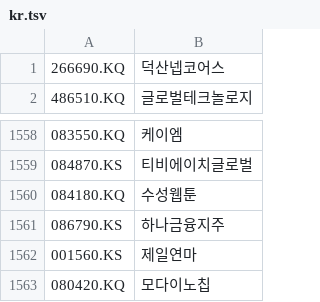
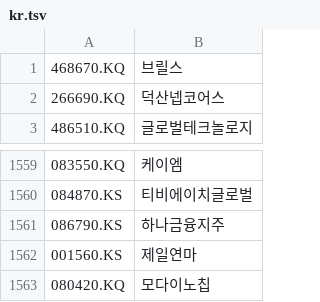
Before and after one commit to tobagi-git/sepa-collector, a TSV file: universe/kr.tsv, drawn as a sheet; only a part is shown, gaps mark what is left out; removed rows and columns are numbered as before the commit, all else as after; the diff names each change by its address in the sheet, - before the commit and + after, or states it on an @@ line.

```diff
--- a/universe/kr.tsv
+++ b/universe/kr.tsv
+row 1: 468670.KQ | 브릴스
-row 1560: 084180.KQ | 수성웹툰
```
Also changed, not shown: 1 other file.
